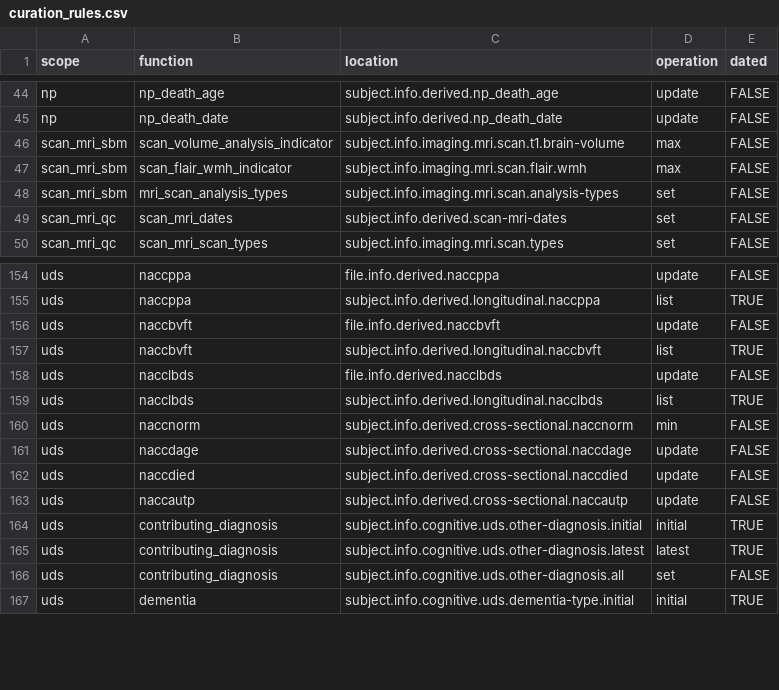
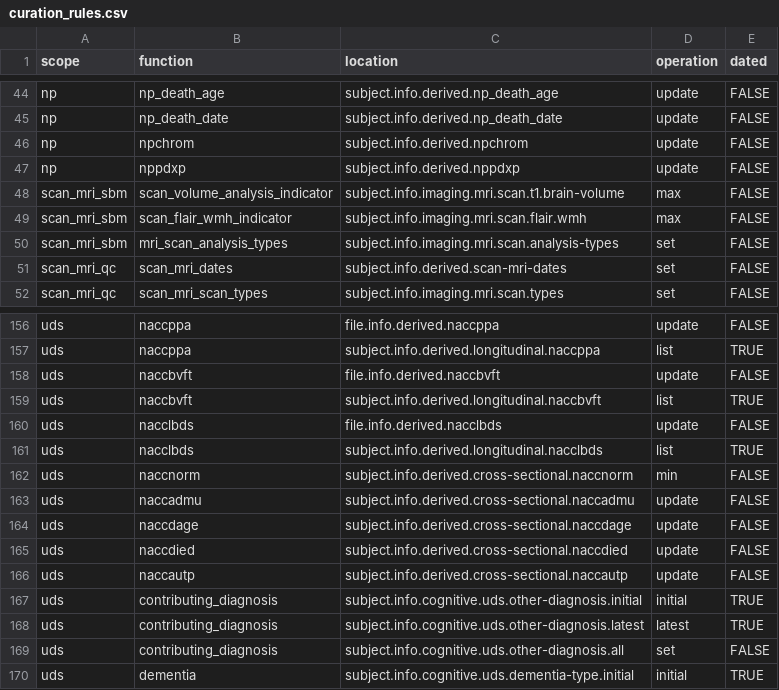
Before and after one commit to naccdata/nacc-attribute-deriver, a CSV file: nacc_attribute_deriver/config/curation_rules.csv, drawn as a sheet; only a part is shown, gaps mark what is left out.

Commit message:
Adds NACCADMU, which needs NP working variables

```diff
--- a/nacc_attribute_deriver/config/curation_rules.csv
+++ b/nacc_attribute_deriver/config/curation_rules.csv
@@ -45,2 +45,4 @@ np,np_death_age,subject.info.derived.np_death_age,update,FALSE
 np,np_death_date,subject.info.derived.np_death_date,update,FALSE
+np,npchrom,subject.info.derived.npchrom,update,FALSE
+np,nppdxp,subject.info.derived.nppdxp,update,FALSE
 scan_mri_sbm,scan_volume_analysis_indicator,subject.info.imaging.mri.scan.t1.brain-volume,max,FALSE
@@ -160,2 +162,3 @@ uds,nacclbds,subject.info.derived.longitudinal.nacclbds,list,TRUE
 uds,naccnorm,subject.info.derived.cross-sectional.naccnorm,min,FALSE
+uds,naccadmu,subject.info.derived.cross-sectional.naccadmu,update,FALSE
 uds,naccdage,subject.info.derived.cross-sectional.naccdage,update,FALSE
```
Also changed, not shown: 2 other files.
